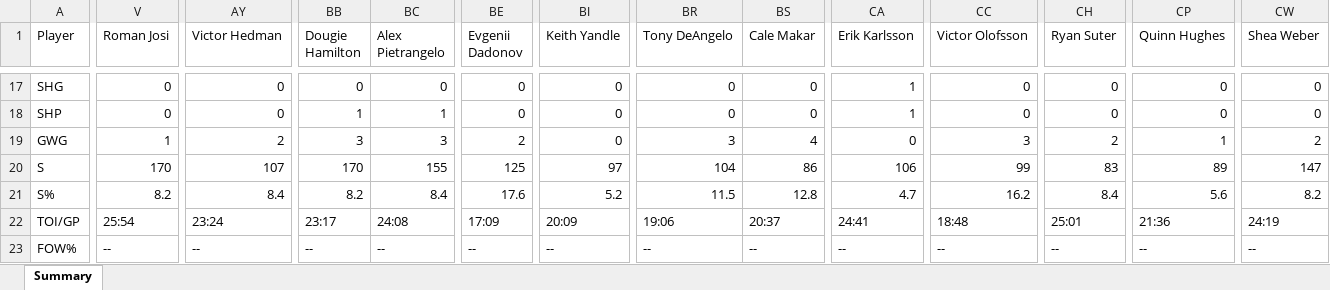
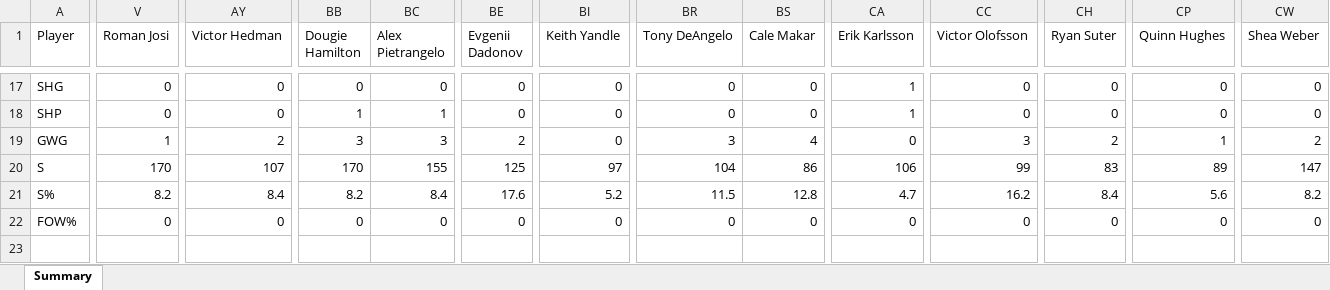
Before and after one commit to osmanamjad/Fantasy-Hockey-Projector, an Excel workbook: Summary.xlsx, sheet Summary, drawn as a sheet; only a part is shown, gaps mark what is left out; values as stored, in another font and other column widths than the file's, no borders; removed rows and columns are numbered as before the commit, all else as after; rows hold the shown columns only; the diff covers the shown part only; the diff names each change by its address in the sheet, - before the commit and + after, or states it on an @@ line.

Commit message:
updated excel file for better parsability

```diff
--- a/Summary.xlsx (sheet Summary)
+++ b/Summary.xlsx (sheet Summary)
-row 22: TOI/GP | 25:54 | 23:24 | 23:17 | 24:08 | 17:09 | 20:09 | 19:06 | 20:37 | 24:41 | 18:48 | 25:01 | 21:36 | 24:19
-V22 (Roman Josi): --
+V22 (Roman Josi): 0
-AY22 (Victor Hedman): --
+AY22 (Victor Hedman): 0
-BB22 (Dougie Hamilton): --
+BB22 (Dougie Hamilton): 0
-BC22 (Alex Pietrangelo): --
+BC22 (Alex Pietrangelo): 0
-BE22 (Evgenii Dadonov): --
+BE22 (Evgenii Dadonov): 0
-BI22 (Keith Yandle): --
+BI22 (Keith Yandle): 0
-BR22 (Tony DeAngelo): --
+BR22 (Tony DeAngelo): 0
-BS22 (Cale Makar): --
+BS22 (Cale Makar): 0
-CA22 (Erik Karlsson): --
+CA22 (Erik Karlsson): 0
-CC22 (Victor Olofsson): --
+CC22 (Victor Olofsson): 0
-CH22 (Ryan Suter): --
+CH22 (Ryan Suter): 0
-CP22 (Quinn Hughes): --
+CP22 (Quinn Hughes): 0
-CW22 (Shea Weber): --
+CW22 (Shea Weber): 0
```
Also changed, not shown: 56 edited cells elsewhere in this sheet.
